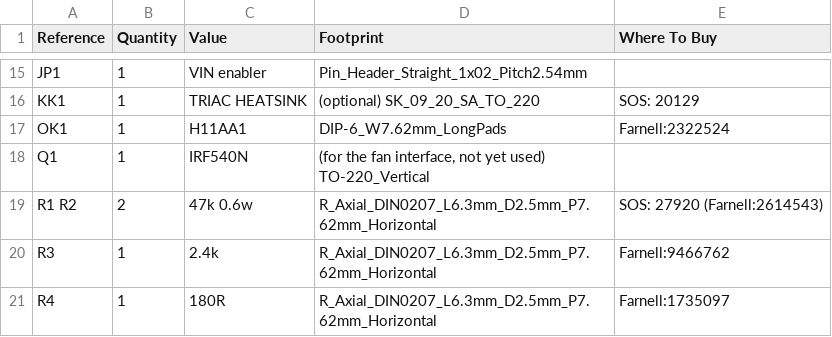
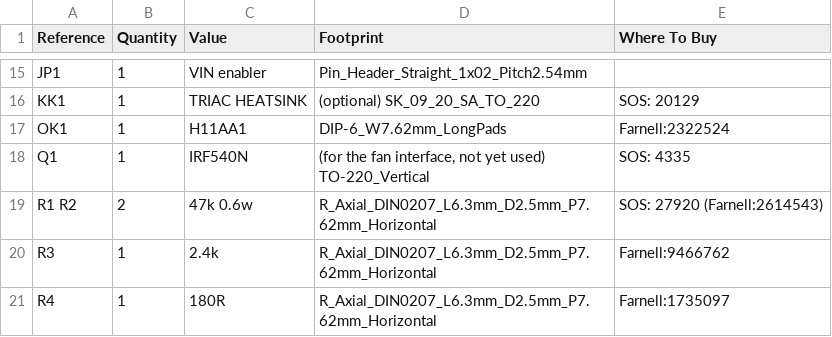
Before and after one commit to hecko/nanoReflowController, a CSV file: hardware/v1_0_bom.csv, drawn as a sheet; only a part is shown, gaps mark what is left out.

Commit message:
Update v1_0_bom.csv

```diff
--- a/hardware/v1_0_bom.csv
+++ b/hardware/v1_0_bom.csv
@@ -17,3 +17,3 @@ KK1,1,TRIAC HEATSINK,"(optional) SK_09_20_SA_TO_220",SOS: 20129
 OK1,1,H11AA1,DIP-6_W7.62mm_LongPads,Farnell:2322524
-Q1,1,IRF540N,"(for the fan interface, not yet used) TO-220_Vertical",
+Q1,1,IRF540N,"(for the fan interface, not yet used) TO-220_Vertical",SOS: 4335
 "R1 R2",2,47k 0.6w,R_Axial_DIN0207_L6.3mm_D2.5mm_P7.62mm_Horizontal,SOS: 27920 (Farnell:2614543)
```
